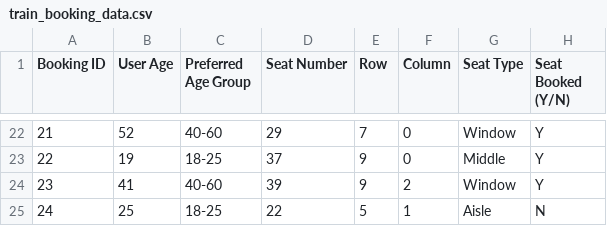
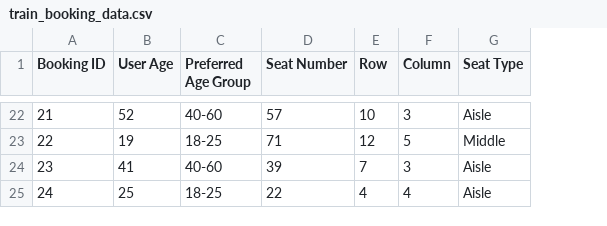
Before and after one commit to Data-Fusion-TIU/IRCTC_upgradation, a CSV file: train_booking_data.csv, drawn as a sheet; only a part is shown, gaps mark what is left out; the diff covers the shown part only; the diff names each change by its address in the sheet, - before the commit and + after, or states it on an @@ line.

```diff
--- a/train_booking_data.csv
+++ b/train_booking_data.csv
-column H (Seat Booked (Y/N)), rows 22-25: Y | Y | Y | N
-D22 (Seat Number): 29
+D22 (Seat Number): 57
-E22 (Row): 7
+E22 (Row): 10
-F22 (Column): 0
+F22 (Column): 3
-G22 (Seat Type): Window
+G22 (Seat Type): Aisle
-D23 (Seat Number): 37
+D23 (Seat Number): 71
-E23 (Row): 9
+E23 (Row): 12
-F23 (Column): 0
+F23 (Column): 5
-E24 (Row): 9
+E24 (Row): 7
-F24 (Column): 2
+F24 (Column): 3
-G24 (Seat Type): Window
+G24 (Seat Type): Aisle
-E25 (Row): 5
+E25 (Row): 4
-F25 (Column): 1
+F25 (Column): 4
```
Also changed, not shown: 60 edited cells elsewhere in this file, 25 other files.
